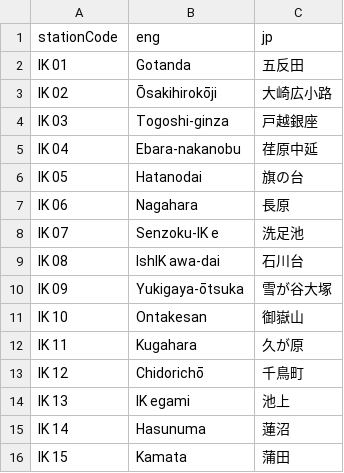
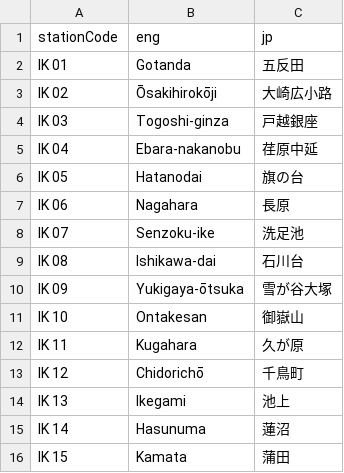
Before and after one commit to bobthepanda/transit-map, a CSV file: public/data/tokyu/ikegami.csv, drawn as a sheet.

```diff
--- a/public/data/tokyu/ikegami.csv
+++ b/public/data/tokyu/ikegami.csv
@@ -7,4 +7,4 @@ IK 05,Hatanodai,旗の台
 IK 06,Nagahara,長原
-IK 07,Senzoku-IK e,洗足池
-IK 08,IshIK awa-dai,石川台
+IK 07,Senzoku-ike,洗足池
+IK 08,Ishikawa-dai,石川台
 IK 09,Yukigaya-ōtsuka,雪が谷大塚
@@ -13,3 +13,3 @@ IK 11,Kugahara,久が原
 IK 12,Chidorichō,千鳥町
-IK 13,IK egami,池上
+IK 13,Ikegami,池上
 IK 14,Hasunuma,蓮沼
```
Also changed, not shown: 8 other files.
